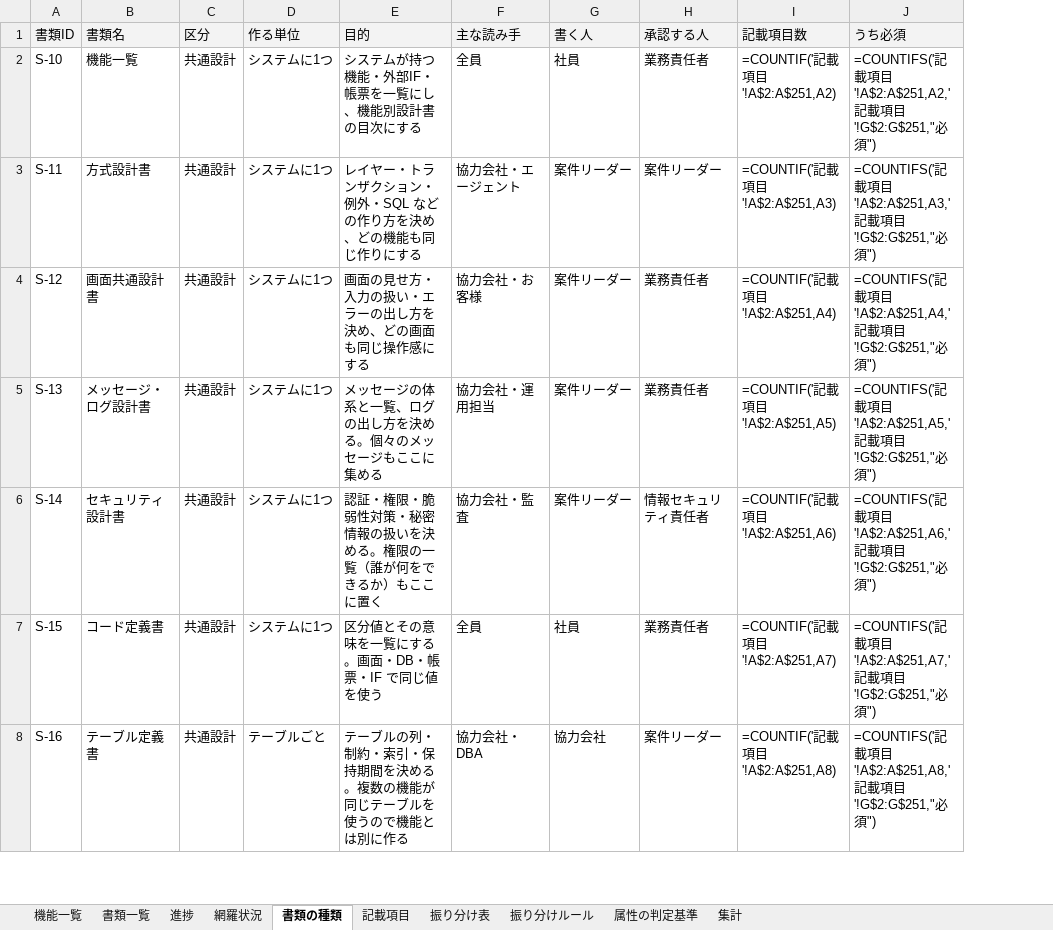
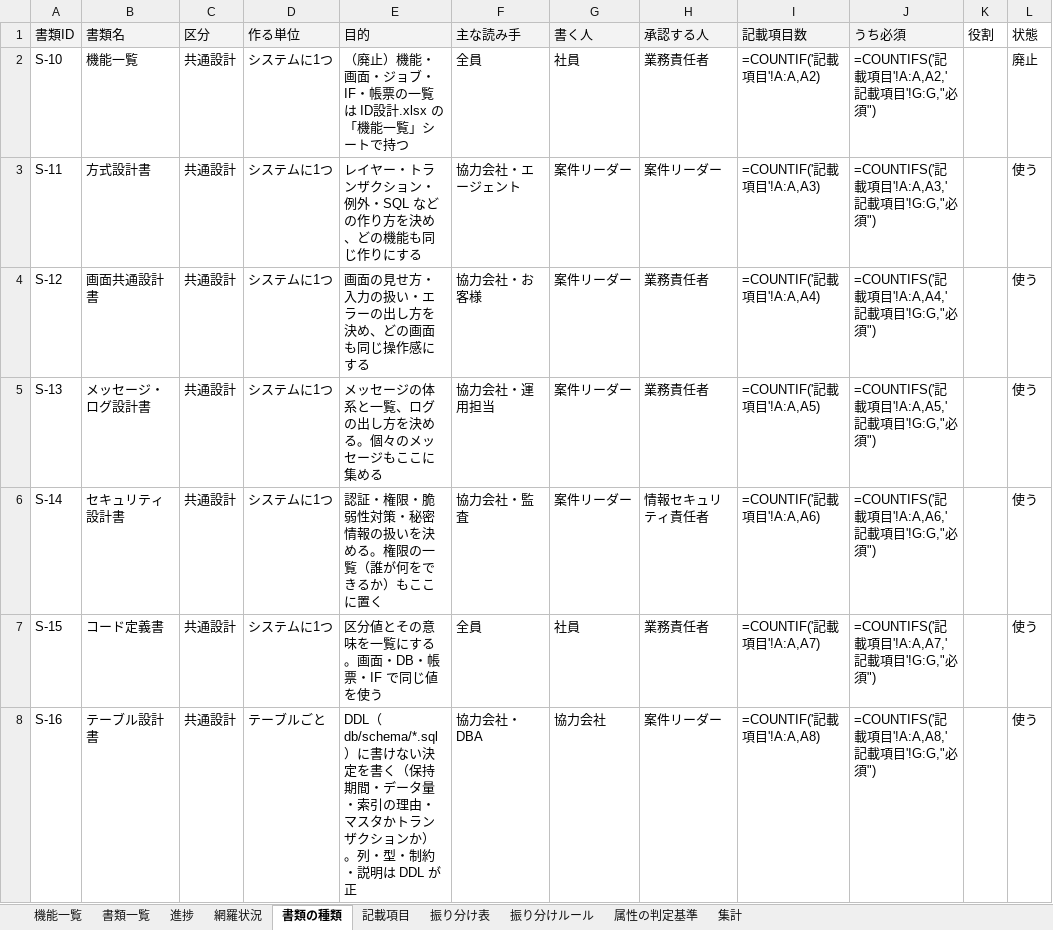
Before and after one commit to mstkfeb20-collab/tazuna, an Excel workbook: docs/design/ID設計.xlsx, sheet 書類の種類, drawn as a sheet; only a part is shown; values as stored, in another font and other column widths than the file's, no borders; formulas without a stored value are shown as written; the diff covers the shown part only; the diff names each change by its address in the sheet, - before the commit and + after, or states it on an @@ line.

```diff
--- a/docs/design/ID設計.xlsx (sheet 書類の種類)
+++ b/docs/design/ID設計.xlsx (sheet 書類の種類)
+column K (役割), empty
+column L (状態), rows 2-8: 廃止 | 使う | 使う | 使う | 使う | 使う | 使う
-E2 (目的): システムが持つ機能・外部IF・帳票を一覧にし、機能別設計書の目次にする
+E2 (目的): （廃止）機能・画面・ジョブ・IF・帳票の一覧は ID設計.xlsx の「機能一覧」シートで持つ
-I2 (記載項目数): =COUNTIF('記載項目'!A$2:A$251,A2)
+I2 (記載項目数): =COUNTIF('記載項目'!A:A,A2)
-J2 (うち必須): …項目'!A$2:A$251,A2,'記載項目'!G$2:G$251,"必須…
+J2 (うち必須): …項目'!A:A,A2,'記載項目'!G:G,"必須…
-I3 (記載項目数): =COUNTIF('記載項目'!A$2:A$251,A3)
+I3 (記載項目数): =COUNTIF('記載項目'!A:A,A3)
-J3 (うち必須): …項目'!A$2:A$251,A3,'記載項目'!G$2:G$251,"必須…
+J3 (うち必須): …項目'!A:A,A3,'記載項目'!G:G,"必須…
-I4 (記載項目数): =COUNTIF('記載項目'!A$2:A$251,A4)
+I4 (記載項目数): =COUNTIF('記載項目'!A:A,A4)
-J4 (うち必須): …項目'!A$2:A$251,A4,'記載項目'!G$2:G$251,"必須…
+J4 (うち必須): …項目'!A:A,A4,'記載項目'!G:G,"必須…
-I5 (記載項目数): =COUNTIF('記載項目'!A$2:A$251,A5)
+I5 (記載項目数): =COUNTIF('記載項目'!A:A,A5)
-J5 (うち必須): …項目'!A$2:A$251,A5,'記載項目'!G$2:G$251,"必須…
+J5 (うち必須): …項目'!A:A,A5,'記載項目'!G:G,"必須…
-I6 (記載項目数): =COUNTIF('記載項目'!A$2:A$251,A6)
+I6 (記載項目数): =COUNTIF('記載項目'!A:A,A6)
-J6 (うち必須): …項目'!A$2:A$251,A6,'記載項目'!G$2:G$251,"必須…
+J6 (うち必須): …項目'!A:A,A6,'記載項目'!G:G,"必須…
-I7 (記載項目数): =COUNTIF('記載項目'!A$2:A$251,A7)
+I7 (記載項目数): =COUNTIF('記載項目'!A:A,A7)
-J7 (うち必須): …項目'!A$2:A$251,A7,'記載項目'!G$2:G$251,"必須…
+J7 (うち必須): …項目'!A:A,A7,'記載項目'!G:G,"必須…
-B8 (書類名): テーブル定義書
+B8 (書類名): テーブル設計書
-E8 (目的): テーブルの列・制約・索引・保持期間を決める。複数の機能が同じテーブルを使うので機能とは別に作る
+E8 (目的): DDL（db/schema/*.sql）に書けない決定を書く（保持期間・データ量・索引の理由・マスタかトランザクションか）。列・型・制約・説明は DDL が正
-I8 (記載項目数): =COUNTIF('記載項目'!A$2:A$251,A8)
+I8 (記載項目数): =COUNTIF('記載項目'!A:A,A8)
-J8 (うち必須): …項目'!A$2:A$251,A8,'記載項目'!G$2:G$251,"必須…
+J8 (うち必須): …項目'!A:A,A8,'記載項目'!G:G,"必須…
```
Also changed, not shown: 1 added row and 26 edited cells elsewhere in this sheet, sheet 記載項目, sheet 振り分け表, sheet 集計, 26 other files.
